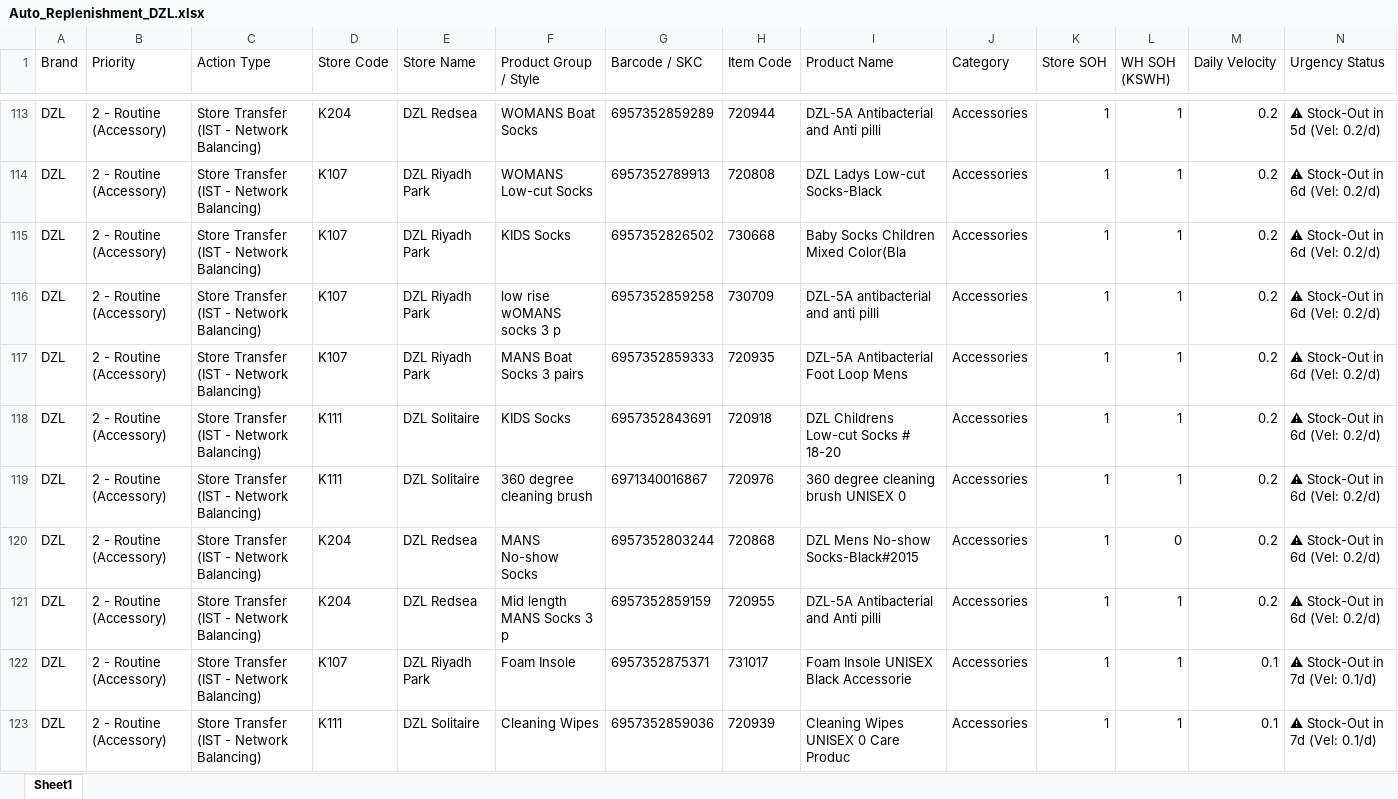
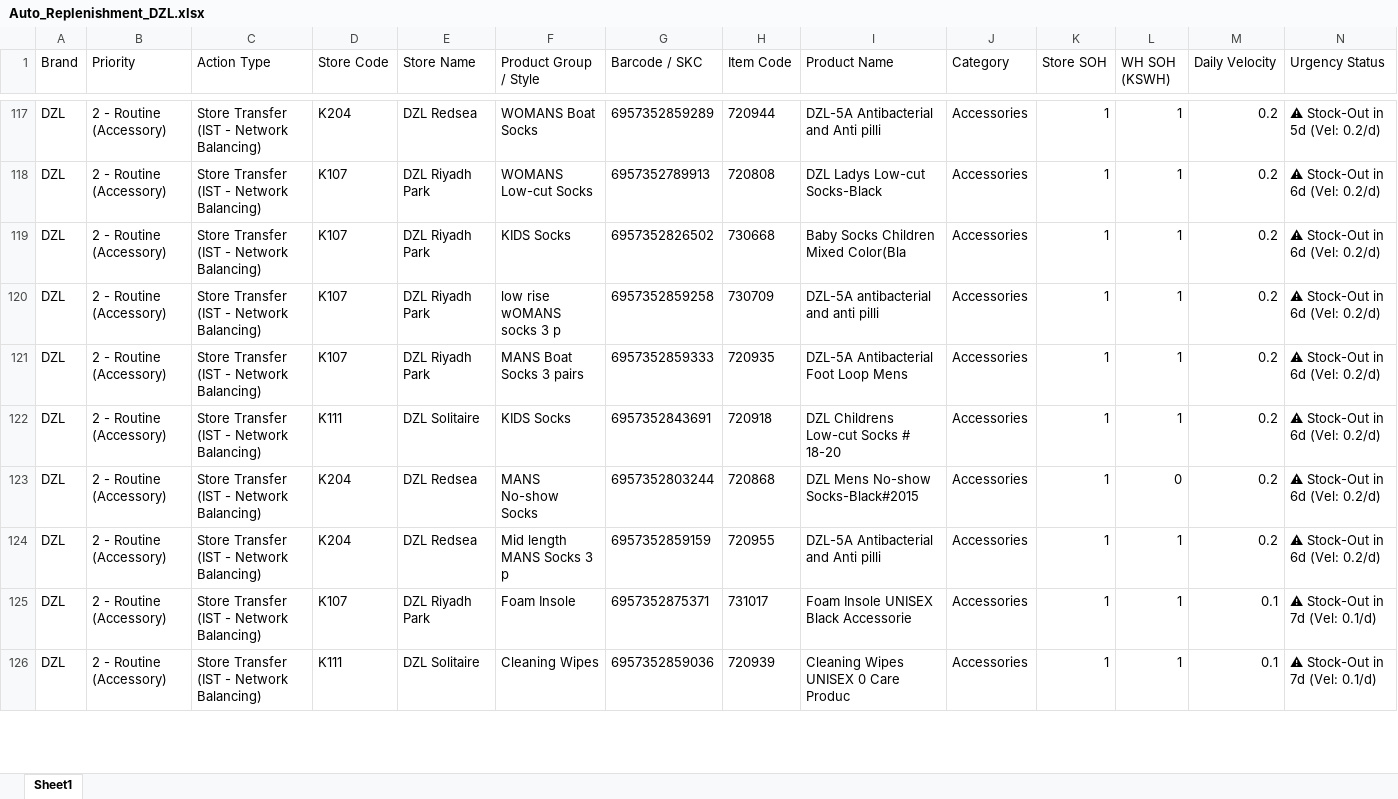
Before and after one commit to hicham-source/mms-dashboard, an Excel workbook: Reports/Auto_Replenishment_DZL.xlsx, sheet Sheet1, drawn as a sheet; only a part is shown, gaps mark what is left out; values as stored, in another font and other column widths than the file's, no borders; removed rows and columns are numbered as before the commit, all else as after; rows hold the shown columns only; the diff covers the shown part only; the diff names each change by its address in the sheet, - before the commit and + after, or states it on an @@ line.

```diff
--- a/Reports/Auto_Replenishment_DZL.xlsx (sheet Sheet1)
+++ b/Reports/Auto_Replenishment_DZL.xlsx (sheet Sheet1)
-row 119: DZL | 2 - Routine (Accessory) | Store Transfer (IST - Network Balancing) | K111 | DZL Solitaire | 360 degree cleaning brush | 6971340016867 | 720976 | 360 degree cleaning brush UNISEX 0 | Accessories | 1 | 1 | 0.2 | ⚠ Stock-Out in 6d (Vel: 0.2/d)
```
Also changed, not shown: 6 added rows, 1 removed row and 10 edited cells elsewhere in this sheet, Reports/Auto_Replenishment_MMS.xlsx, Reports/DZL SALES.xlsx, 5 other files.
